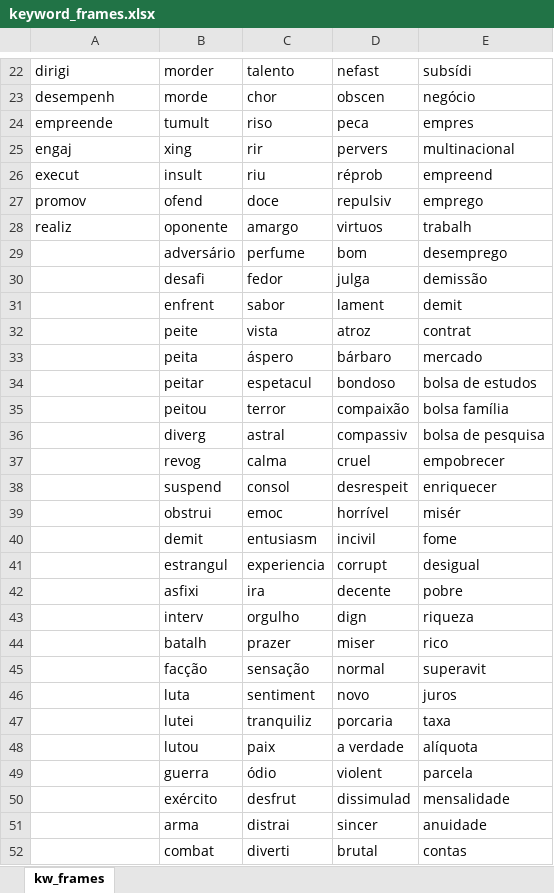
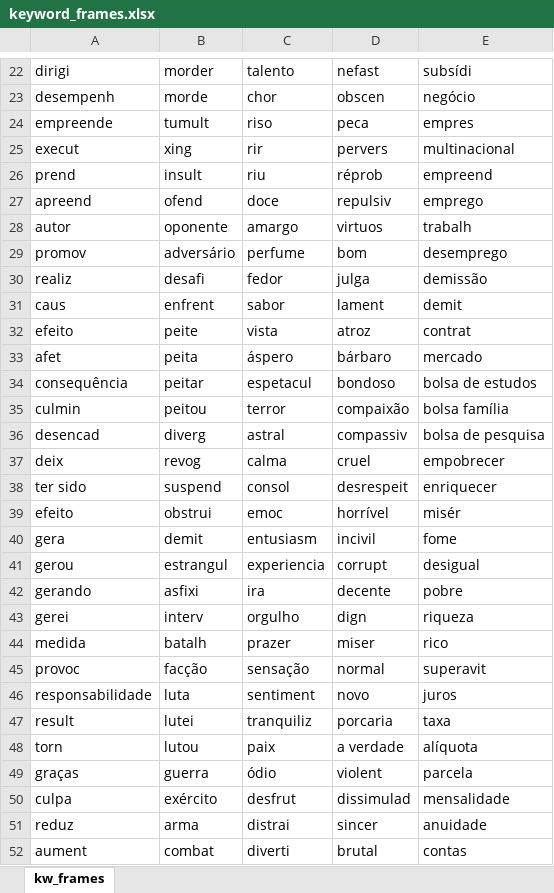
Before and after one commit to leonardao/frame-analysis-identificador-enquadramentos, an Excel workbook: keyword_frames.xlsx, sheet kw_frames, drawn as a sheet; only a part is shown, gaps mark what is left out; values as stored, in another font and other column widths than the file's, no borders; the diff covers the shown part only; the diff names each change by its address in the sheet, - before the commit and + after, or states it on an @@ line.

Commit message:
Add files via upload

```diff
--- a/keyword_frames.xlsx (sheet kw_frames)
+++ b/keyword_frames.xlsx (sheet kw_frames)
-A25: engaj
+A25: execut
-A26: execut
+A26: prend
-A27: promov
+A27: apreend
-A28: realiz
+A28: autor
-A29: (empty)
+A29: promov
-A30: (empty)
+A30: realiz
-A31: (empty)
+A31: caus
-A32: (empty)
+A32: efeito
-A33: (empty)
+A33: afet
-A34: (empty)
+A34: consequência
-A35: (empty)
+A35: culmin
-A36: (empty)
+A36: desencad
-A37: (empty)
+A37: deix
-A38: (empty)
+A38: ter sido
-A39: (empty)
+A39: efeito
-A40: (empty)
+A40: gera
-A41: (empty)
+A41: gerou
-A42: (empty)
+A42: gerando
-A43: (empty)
+A43: gerei
-A44: (empty)
+A44: medida
-A45: (empty)
+A45: provoc
-A46: (empty)
+A46: responsabilidade
-A47: (empty)
+A47: result
-A48: (empty)
+A48: torn
-A49: (empty)
+A49: graças
-A50: (empty)
+A50: culpa
-A51: (empty)
+A51: reduz
-A52: (empty)
+A52: aument
```
Also changed, not shown: 13 edited cells elsewhere in this sheet.
